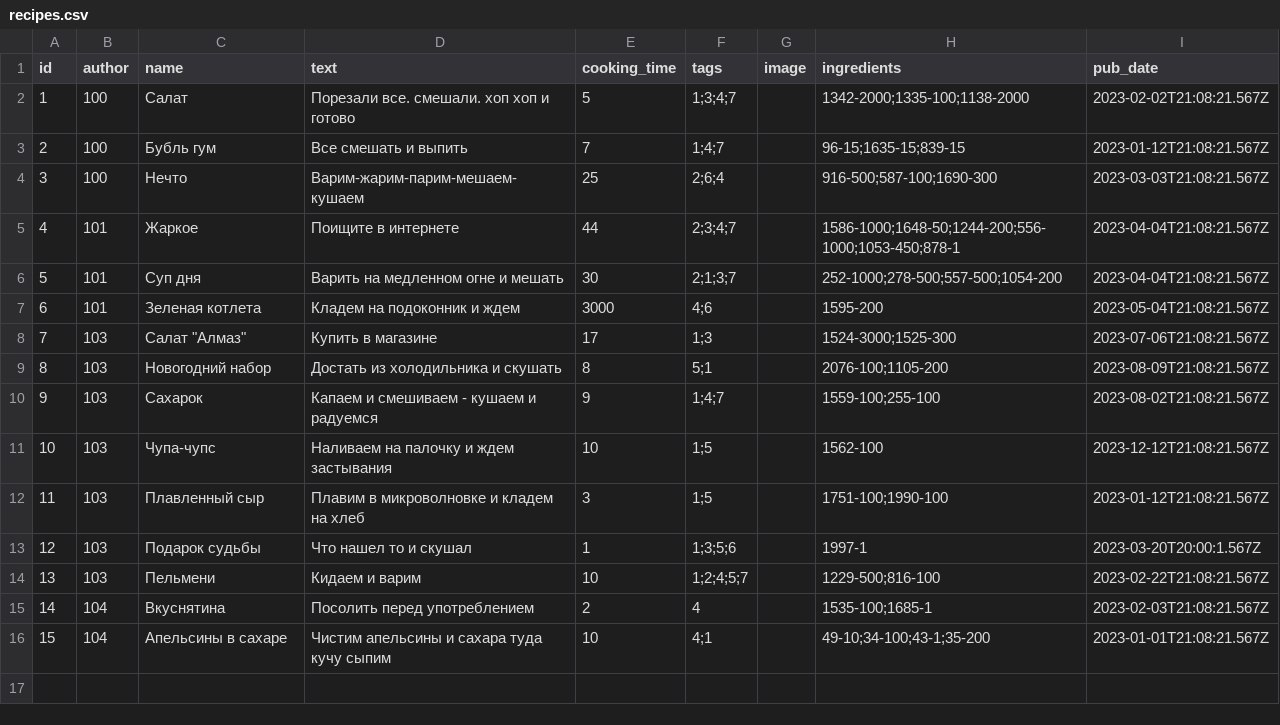
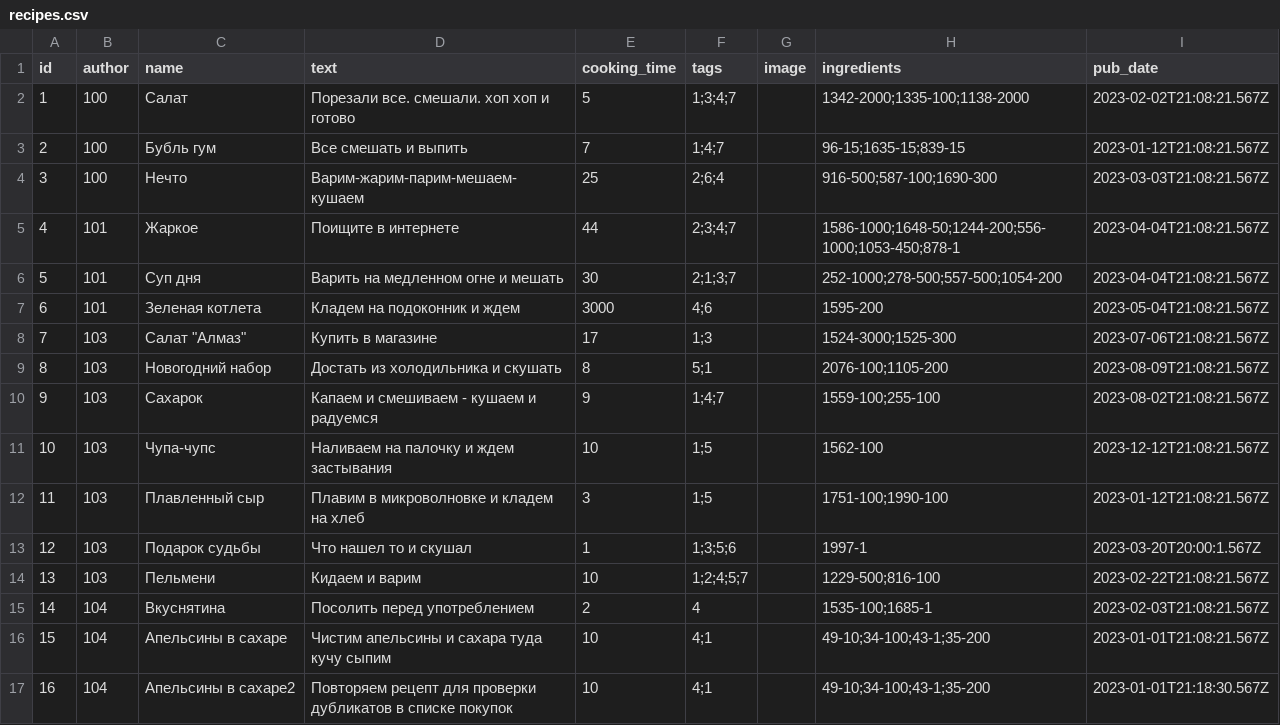
Before and after one commit to s-kraynev/foodgram-project-react, a CSV file: data/recipes.csv, drawn as a sheet.

Commit message:
Add recipet for checking duplication ingredients in shopping cart

```diff
--- a/data/recipes.csv
+++ b/data/recipes.csv
@@ -16 +16,2 @@ id,author,name,text,cooking_time,tags,image,ingredients,pub_date
 15,104,Апельсины в сахаре,Чистим апельсины и сахара туда кучу сыпим,10,4;1,,49-10;34-100;43-1;35-200,2023-01-01T21:08:21.567Z
+16,104,Апельсины в сахаре2,Повторяем рецепт для проверки дубликатов в списке покупок,10,4;1,,49-10;34-100;43-1;35-200,2023-01-01T21:18:30.567Z
```
